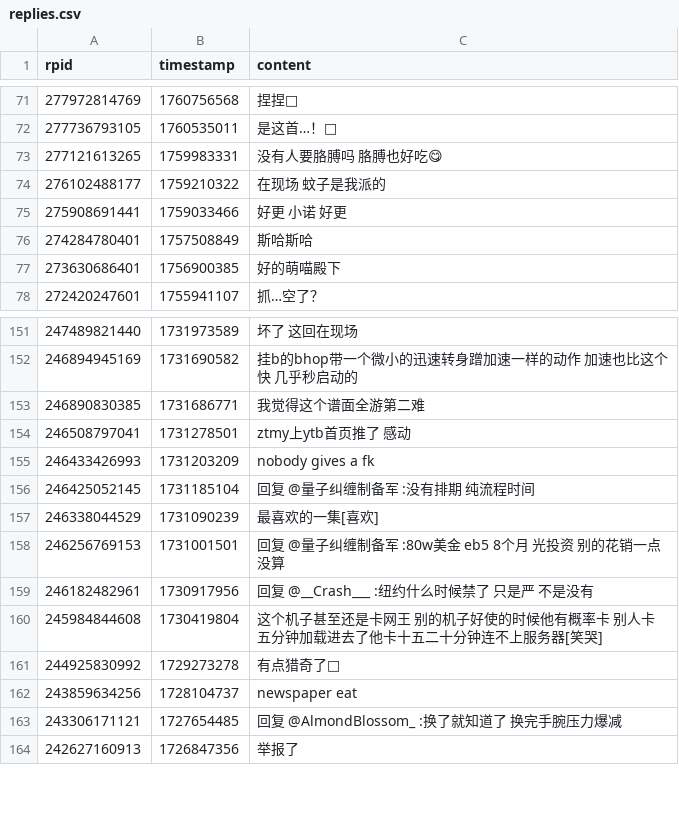
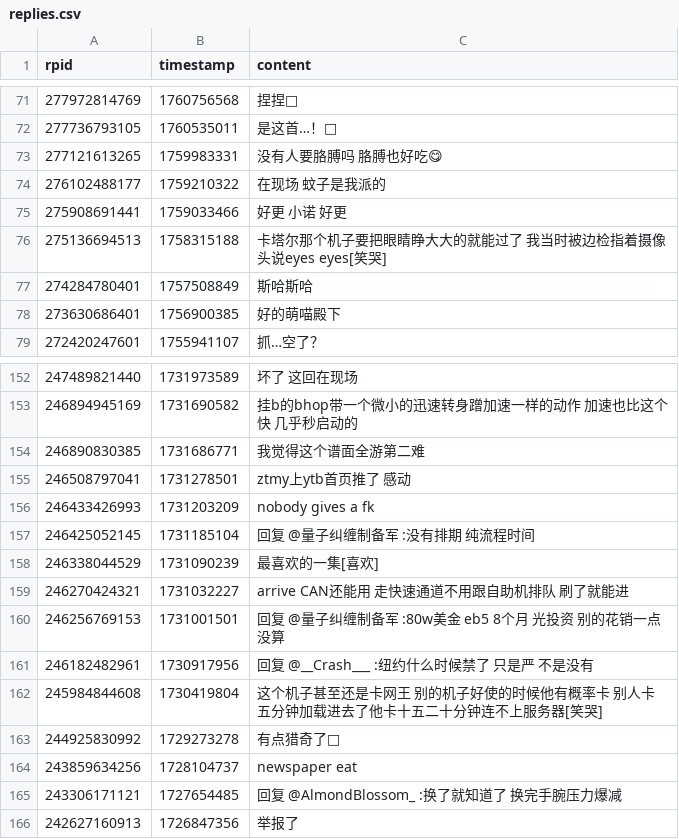
Before and after one commit to YurenHao0426/MuxianDanmuHistory, a CSV file: replies.csv, drawn as a sheet; only a part is shown, gaps mark what is left out.

```diff
--- a/replies.csv
+++ b/replies.csv
@@ -75,2 +75,3 @@ rpid,timestamp,content
 275908691441,1759033466,"好更 小诺 好更"
+275136694513,1758315188,"卡塔尔那个机子要把眼睛睁大大的就能过了 我当时被边检指着摄像头说eyes eyes[笑哭]"
 274284780401,1757508849,"斯哈斯哈"
@@ -157,2 +158,3 @@ rpid,timestamp,content
 246338044529,1731090239,"最喜欢的一集[喜欢]"
+246270424321,1731032227,"arrive CAN还能用 走快速通道不用跟自助机排队 刷了就能进"
 246256769153,1731001501,"回复 @量子纠缠制备军 :80w美金 eb5 8个月 光投资 别的花销一点没算"
```
